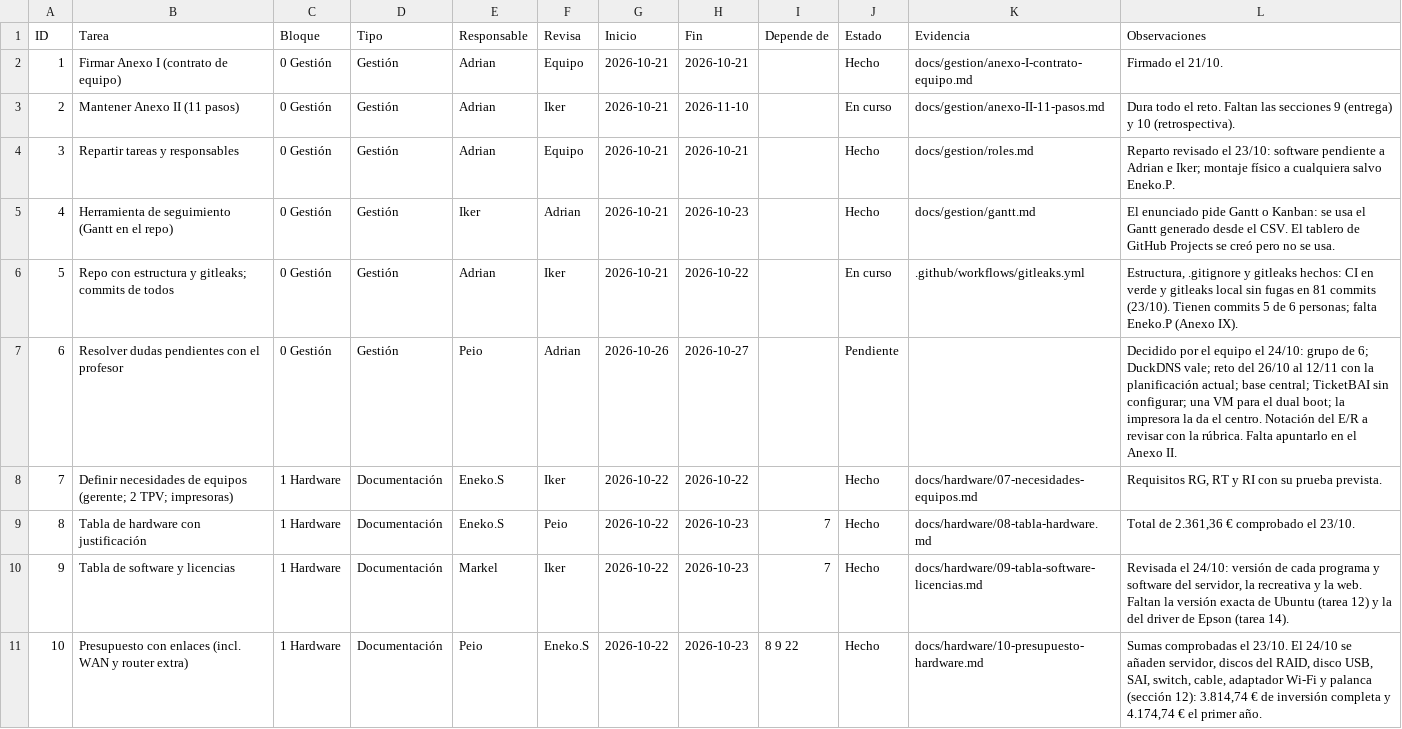
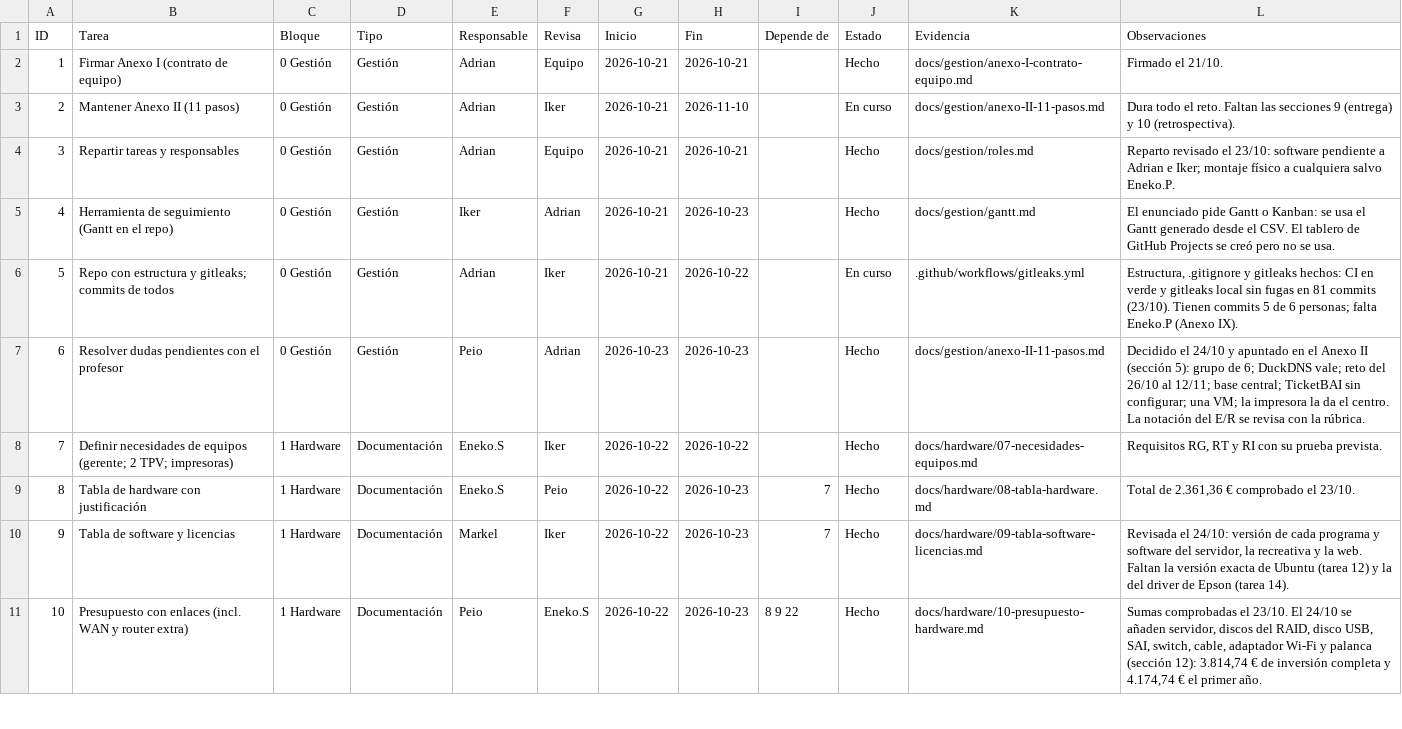
Before and after one commit to zHGx-alt/Reto-Asir, a CSV file: docs/gestion/backlog-kanban.csv, drawn as a sheet; only a part is shown; the diff covers the shown part only.

```diff
--- a/docs/gestion/backlog-kanban.csv
+++ b/docs/gestion/backlog-kanban.csv
@@ -6,3 +6,3 @@ ID,Tarea,Bloque,Tipo,Responsable,Revisa,Inicio,Fin,Depende de,Estado,Evidencia,O
 5,Repo con estructura y gitleaks; commits de todos,0 Gestión,Gestión,Adrian,Iker,2026-10-21,2026-10-22,,En curso,.github/workflows/gitleaks.yml,"Estructura, .gitignore y gitleaks hechos: CI en verde y gitleaks local sin fugas en 81 commits (23/10). Tienen commits 5 de 6 personas; falta Eneko.P (Anexo IX)."
-6,Resolver dudas pendientes con el profesor,0 Gestión,Gestión,Peio,Adrian,2026-10-26,2026-10-27,,Pendiente,,Decidido por el equipo el 24/10: grupo de 6; DuckDNS vale; reto del 26/10 al 12/11 con la planificación actual; base central; TicketBAI sin configurar; una VM para el dual boot; la impresora la da el centro. Notación del E/R a revisar con la rúbrica. Falta apuntarlo en el Anexo II.
+6,Resolver dudas pendientes con el profesor,0 Gestión,Gestión,Peio,Adrian,2026-10-23,2026-10-23,,Hecho,docs/gestion/anexo-II-11-pasos.md,Decidido el 24/10 y apuntado en el Anexo II (sección 5): grupo de 6; DuckDNS vale; reto del 26/10 al 12/11; base central; TicketBAI sin configurar; una VM; la impresora la da el centro. La notación del E/R se revisa con la rúbrica.
 7,Definir necesidades de equipos (gerente; 2 TPV; impresoras),1 Hardware,Documentación,Eneko.S,Iker,2026-10-22,2026-10-22,,Hecho,docs/hardware/07-necesidades-equipos.md,"Requisitos RG, RT y RI con su prueba prevista."
```
Also changed, not shown: 32 edited cells elsewhere in this file, 49 other files.
